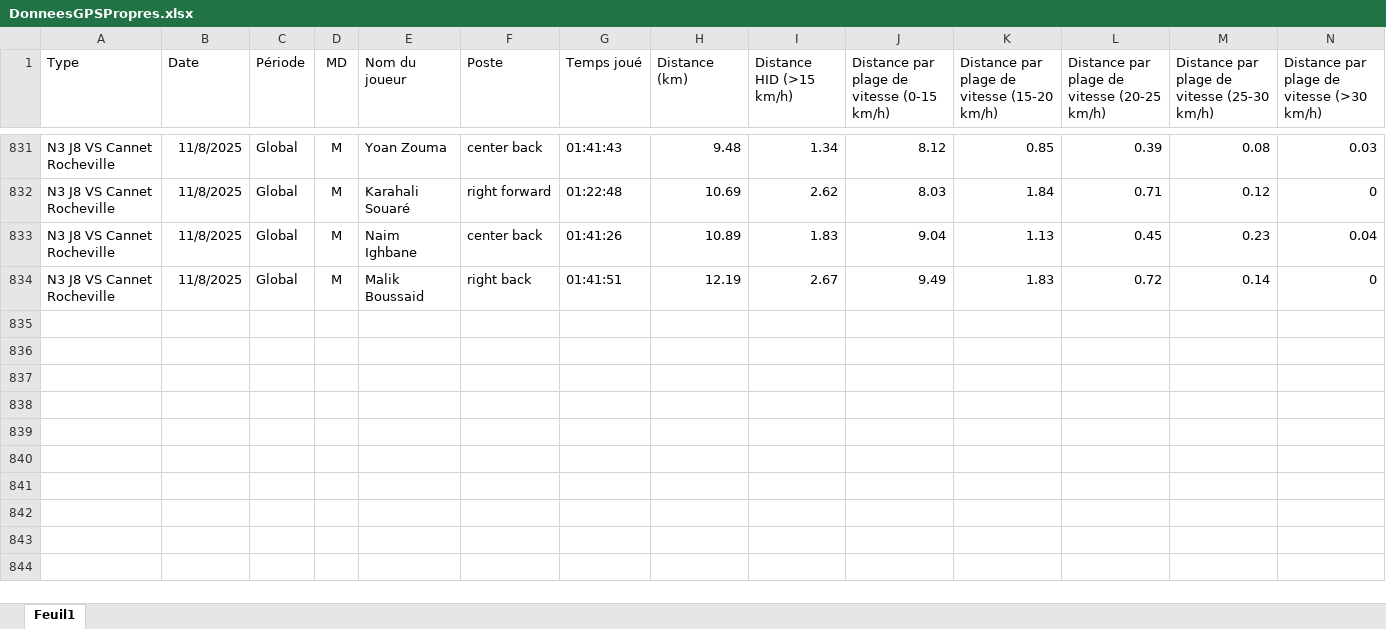
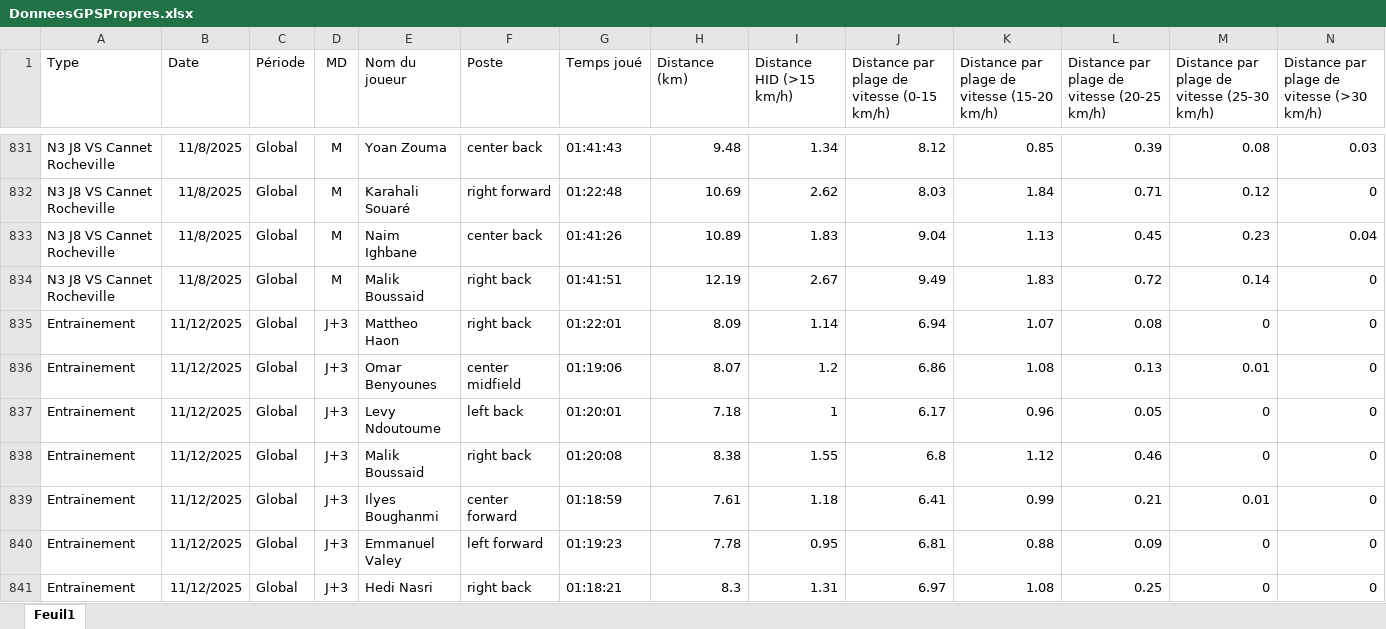
Before and after one commit to Chris15100/lld-app, an Excel workbook: data/DonneesGPSPropres.xlsx, sheet Feuil1, drawn as a sheet; only a part is shown, gaps mark what is left out; values as stored, in another font and other column widths than the file's, no borders; rows hold the shown columns only; the diff names each change by its address in the sheet, - before the commit and + after, or states it on an @@ line.

```diff
--- a/data/DonneesGPSPropres.xlsx (sheet Feuil1)
+++ b/data/DonneesGPSPropres.xlsx (sheet Feuil1)
+row 835: Entrainement | 11/12/2025 | Global | J+3 | Mattheo Haon | right back | 01:22:01 | 8.09 | 1.14 | 6.94 | 1.07 | 0.08 | 0 | 0
+row 836: Entrainement | 11/12/2025 | Global | J+3 | Omar Benyounes | center midfield | 01:19:06 | 8.07 | 1.2 | 6.86 | 1.08 | 0.13 | 0.01 | 0
+row 837: Entrainement | 11/12/2025 | Global | J+3 | Levy Ndoutoume | left back | 01:20:01 | 7.18 | 1 | 6.17 | 0.96 | 0.05 | 0 | 0
+row 838: Entrainement | 11/12/2025 | Global | J+3 | Malik Boussaid | right back | 01:20:08 | 8.38 | 1.55 | 6.8 | 1.12 | 0.46 | 0 | 0
+row 839: Entrainement | 11/12/2025 | Global | J+3 | Ilyes Boughanmi | center forward | 01:18:59 | 7.61 | 1.18 | 6.41 | 0.99 | 0.21 | 0.01 | 0
+row 840: Entrainement | 11/12/2025 | Global | J+3 | Emmanuel Valey | left forward | 01:19:23 | 7.78 | 0.95 | 6.81 | 0.88 | 0.09 | 0 | 0
+row 841: Entrainement | 11/12/2025 | Global | J+3 | Hedi Nasri | right back | 01:18:21 | 8.3 | 1.31 | 6.97 | 1.08 | 0.25 | 0 | 0
```
Also changed, not shown: data/Présences.xlsx, data/Wellness.xlsx.
